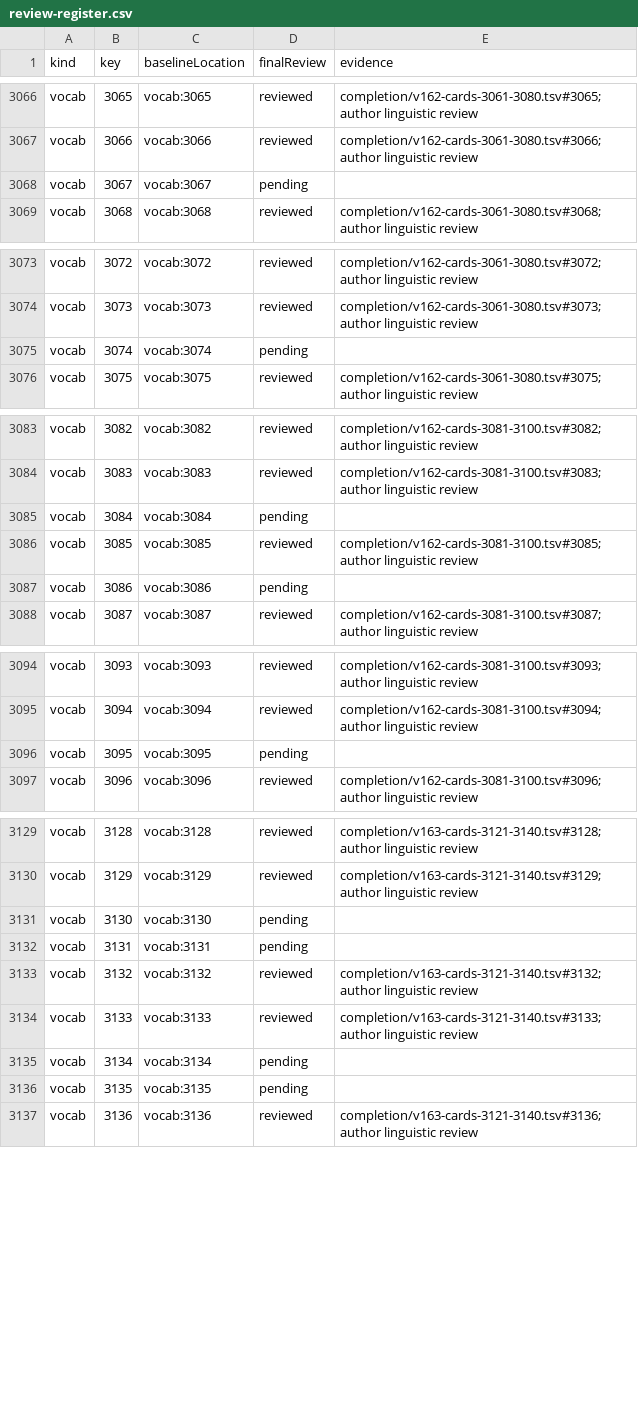
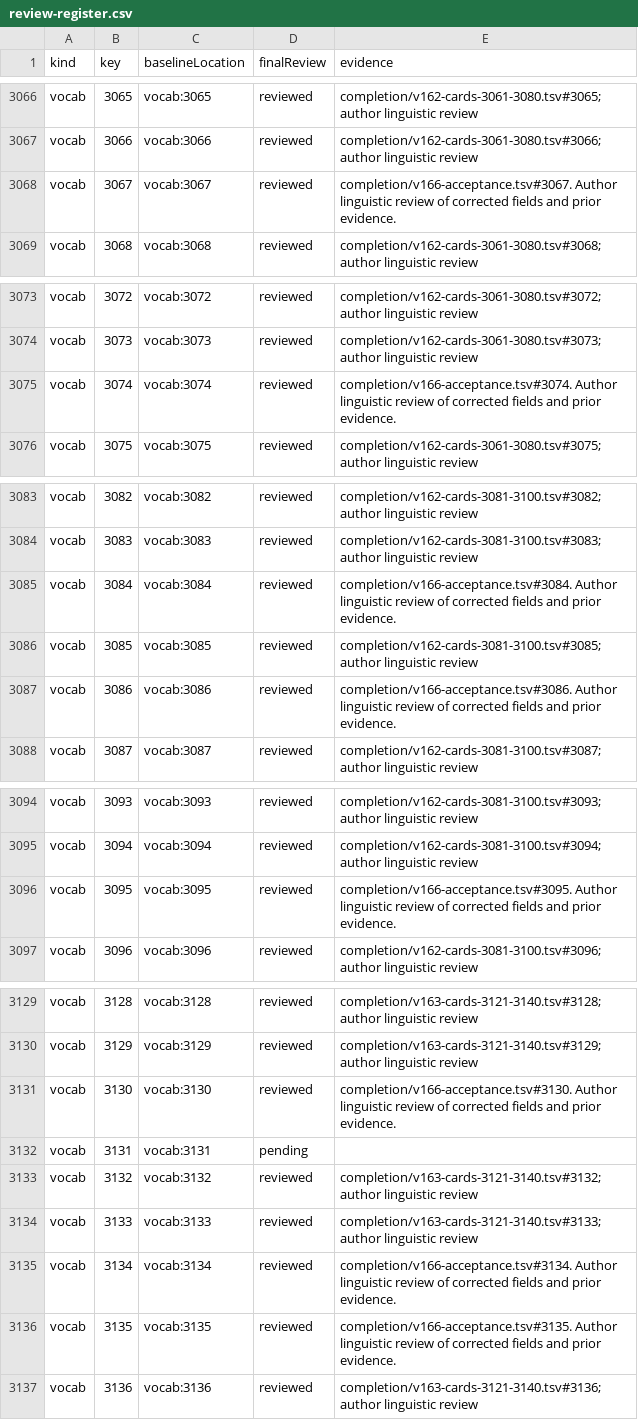
Before and after one commit to tereshchenkopavlo-gif/JLPT-N1, a CSV file: completion/review-register.csv, drawn as a sheet; only a part is shown, gaps mark what is left out; the diff covers the shown part only.

```diff
--- a/completion/review-register.csv
+++ b/completion/review-register.csv
@@ -3067,3 +3067,3 @@ vocab,3065,vocab:3065,reviewed,completion/v162-cards-3061-3080.tsv#3065; author
 vocab,3066,vocab:3066,reviewed,completion/v162-cards-3061-3080.tsv#3066; author linguistic review
-vocab,3067,vocab:3067,pending,
+vocab,3067,vocab:3067,reviewed,completion/v166-acceptance.tsv#3067. Author linguistic review of corrected fields and prior evidence.
 vocab,3068,vocab:3068,reviewed,completion/v162-cards-3061-3080.tsv#3068; author linguistic review
@@ -3074,3 +3074,3 @@ vocab,3072,vocab:3072,reviewed,completion/v162-cards-3061-3080.tsv#3072; author
 vocab,3073,vocab:3073,reviewed,completion/v162-cards-3061-3080.tsv#3073; author linguistic review
-vocab,3074,vocab:3074,pending,
+vocab,3074,vocab:3074,reviewed,completion/v166-acceptance.tsv#3074. Author linguistic review of corrected fields and prior evidence.
 vocab,3075,vocab:3075,reviewed,completion/v162-cards-3061-3080.tsv#3075; author linguistic review
@@ -3084,5 +3084,5 @@ vocab,3082,vocab:3082,reviewed,completion/v162-cards-3081-3100.tsv#3082; author
 vocab,3083,vocab:3083,reviewed,completion/v162-cards-3081-3100.tsv#3083; author linguistic review
-vocab,3084,vocab:3084,pending,
+vocab,3084,vocab:3084,reviewed,completion/v166-acceptance.tsv#3084. Author linguistic review of corrected fields and prior evidence.
 vocab,3085,vocab:3085,reviewed,completion/v162-cards-3081-3100.tsv#3085; author linguistic review
-vocab,3086,vocab:3086,pending,
+vocab,3086,vocab:3086,reviewed,completion/v166-acceptance.tsv#3086. Author linguistic review of corrected fields and prior evidence.
 vocab,3087,vocab:3087,reviewed,completion/v162-cards-3081-3100.tsv#3087; author linguistic review
@@ -3095,3 +3095,3 @@ vocab,3093,vocab:3093,reviewed,completion/v162-cards-3081-3100.tsv#3093; author
 vocab,3094,vocab:3094,reviewed,completion/v162-cards-3081-3100.tsv#3094; author linguistic review
-vocab,3095,vocab:3095,pending,
+vocab,3095,vocab:3095,reviewed,completion/v166-acceptance.tsv#3095. Author linguistic review of corrected fields and prior evidence.
 vocab,3096,vocab:3096,reviewed,completion/v162-cards-3081-3100.tsv#3096; author linguistic review
@@ -3130,3 +3130,3 @@ vocab,3128,vocab:3128,reviewed,completion/v163-cards-3121-3140.tsv#3128; author
 vocab,3129,vocab:3129,reviewed,completion/v163-cards-3121-3140.tsv#3129; author linguistic review
-vocab,3130,vocab:3130,pending,
+vocab,3130,vocab:3130,reviewed,completion/v166-acceptance.tsv#3130. Author linguistic review of corrected fields and prior evidence.
 vocab,3131,vocab:3131,pending,
@@ -3134,4 +3134,4 @@ vocab,3132,vocab:3132,reviewed,completion/v163-cards-3121-3140.tsv#3132; author
 vocab,3133,vocab:3133,reviewed,completion/v163-cards-3121-3140.tsv#3133; author linguistic review
-vocab,3134,vocab:3134,pending,
-vocab,3135,vocab:3135,pending,
+vocab,3134,vocab:3134,reviewed,completion/v166-acceptance.tsv#3134. Author linguistic review of corrected fields and prior evidence.
+vocab,3135,vocab:3135,reviewed,completion/v166-acceptance.tsv#3135. Author linguistic review of corrected fields and prior evidence.
 vocab,3136,vocab:3136,reviewed,completion/v163-cards-3121-3140.tsv#3136; author linguistic review
```
Also changed, not shown: 4 edited cells elsewhere in this file, 19 other files.
